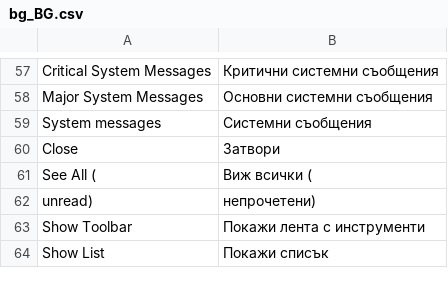
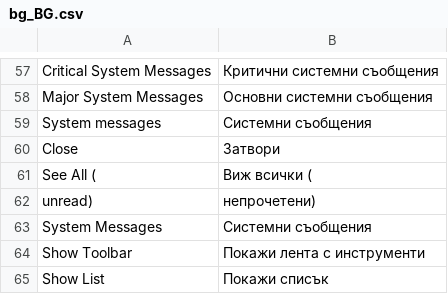
Before and after one commit to magento-l10n/language-bg_BG, a CSV file: bg_BG.csv, drawn as a sheet; only a part is shown, gaps mark what is left out.

Commit message:
Updating translations from Crowdin.

```diff
--- a/bg_BG.csv
+++ b/bg_BG.csv
@@ -64,2 +64,3 @@ Close,Затвори
 " unread)"," непрочетени)"
+"System Messages","Системни съобщения"
 "Show Toolbar","Покажи лента с инструменти"
```
Also changed, not shown: 1 other file.
